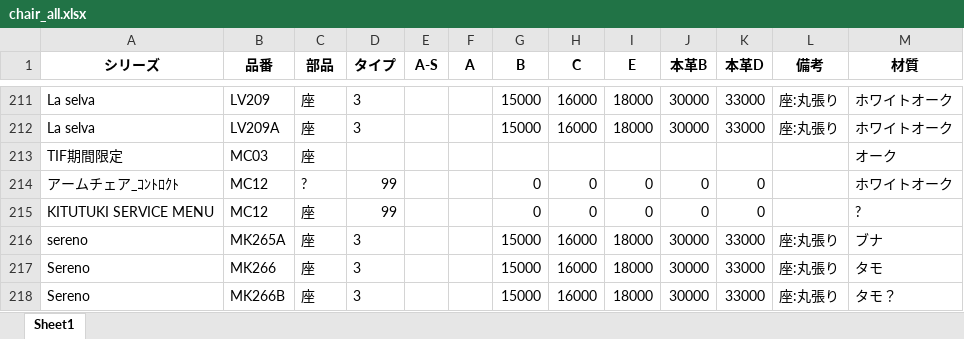
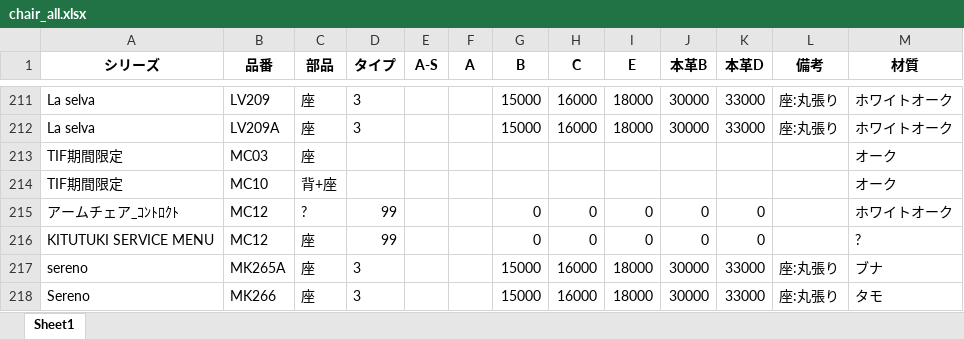
Before and after one commit to cocosan1/tf_repair_chair_storage, an Excel workbook: chair_all.xlsx, sheet Sheet1, drawn as a sheet; only a part is shown, gaps mark what is left out; the shorter side is filled out with more unchanged rows; values as stored, in another font and other column widths than the file's, no borders; the diff names each change by its address in the sheet, - before the commit and + after, or states it on an @@ line.

```diff
--- a/chair_all.xlsx (sheet Sheet1)
+++ b/chair_all.xlsx (sheet Sheet1)
+row 214: TIF期間限定 | MC10 | 背+座 |  |  |  |  |  |  |  |  |  | オーク
```
Also changed, not shown: chair_classification_results.xlsx, comment.xlsx.
